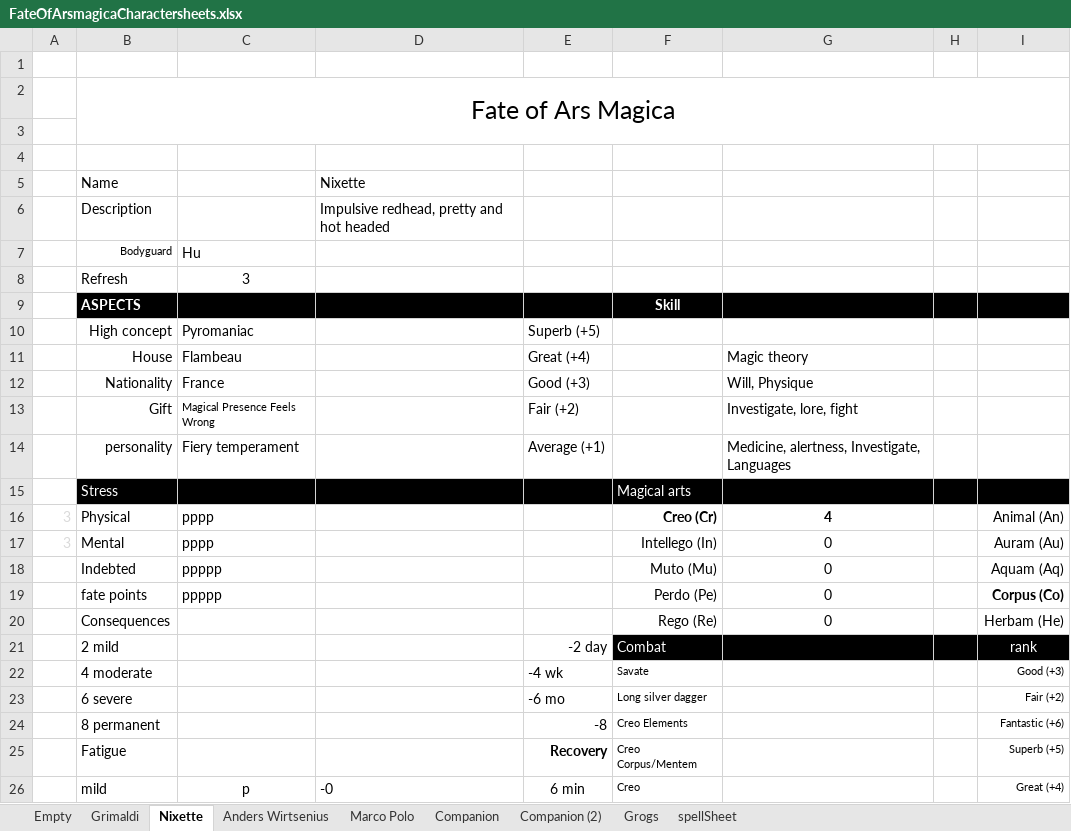
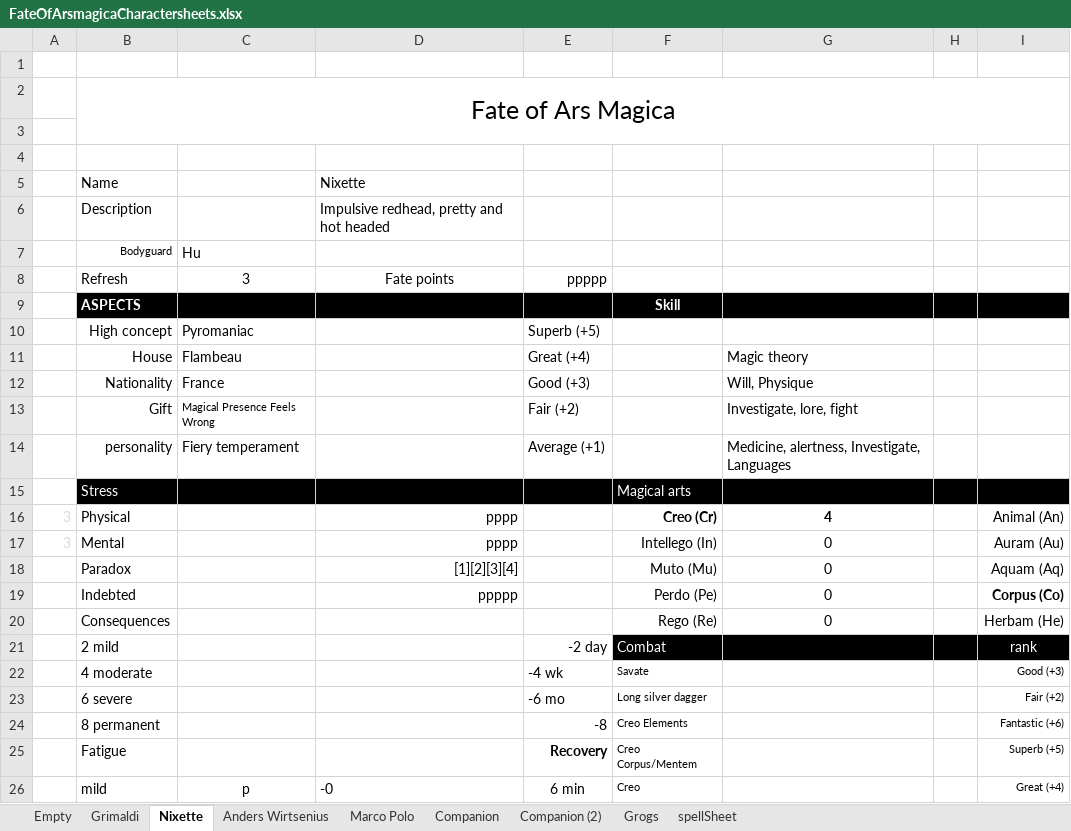
Before and after one commit to ArtturiLaitakari/FateofArsMagica, an Excel workbook: FateOfArsmagicaCharactersheets.xlsx, sheet Nixette, drawn as a sheet; only a part is shown; values as stored, in another font and other column widths than the file's, no borders; charts and pictures not drawn; the diff names each change by its address in the sheet, - before the commit and + after, or states it on an @@ line.

```diff
--- a/FateOfArsmagicaCharactersheets.xlsx (sheet Nixette)
+++ b/FateOfArsmagicaCharactersheets.xlsx (sheet Nixette)
-D8: (empty)
+D8: Fate points
-E8: (empty)
+E8: ppppp
-C16:C17: pppp
+C16:C17: (empty)
-D16:D17: (empty)
+D16:D17: pppp
-B18: Indebted
+B18: Paradox
-C18:C19: ppppp
+C18:C19: (empty)
-D18: (empty)
+D18: [1][2][3][4]
-B19: fate points
+B19: Indebted
-D19: (empty)
+D19: ppppp
```
Also changed, not shown: sheet Empty, sheet Marco Polo, sheet Anders Wirtsenius, sheet Grimaldi, charts or pictures, 1 other file.
